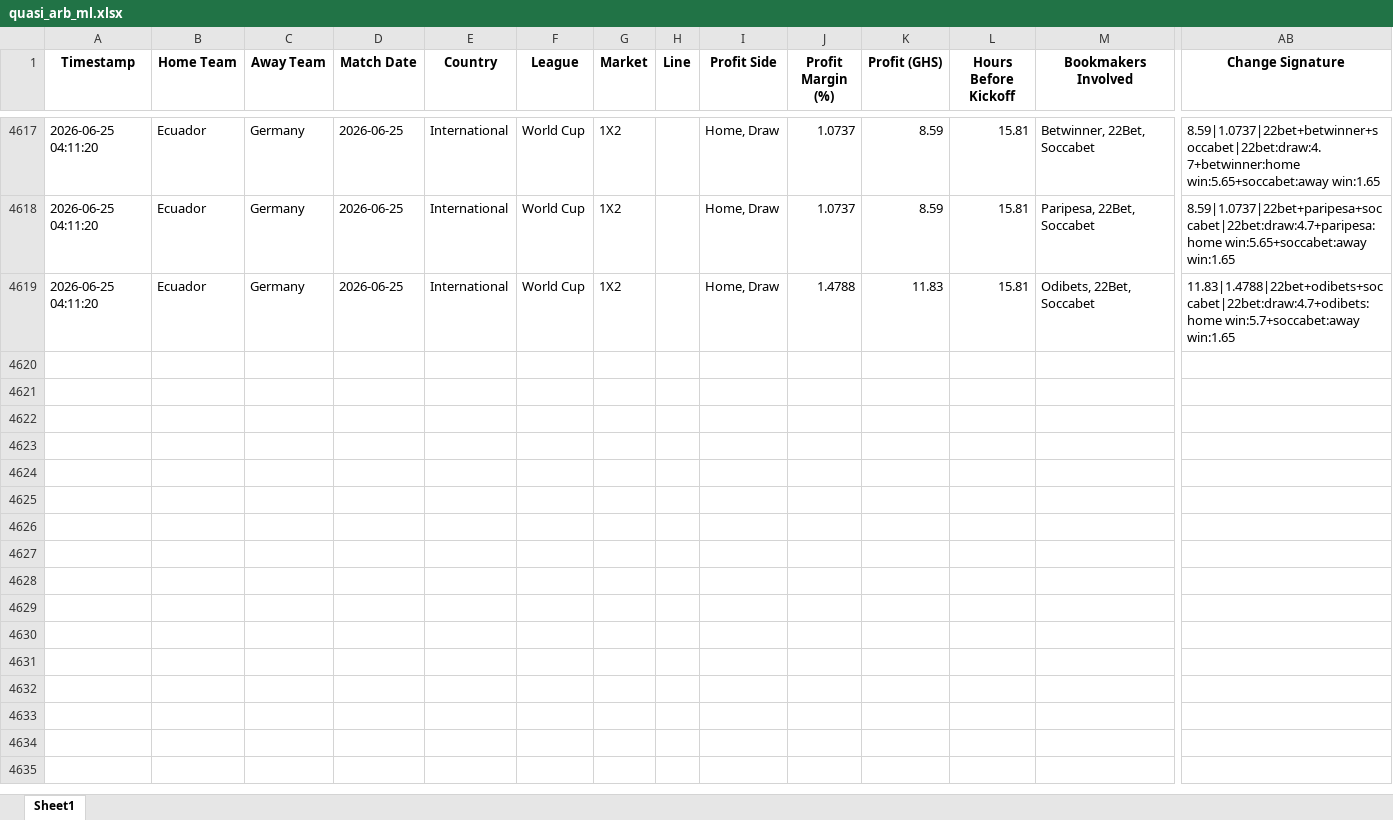
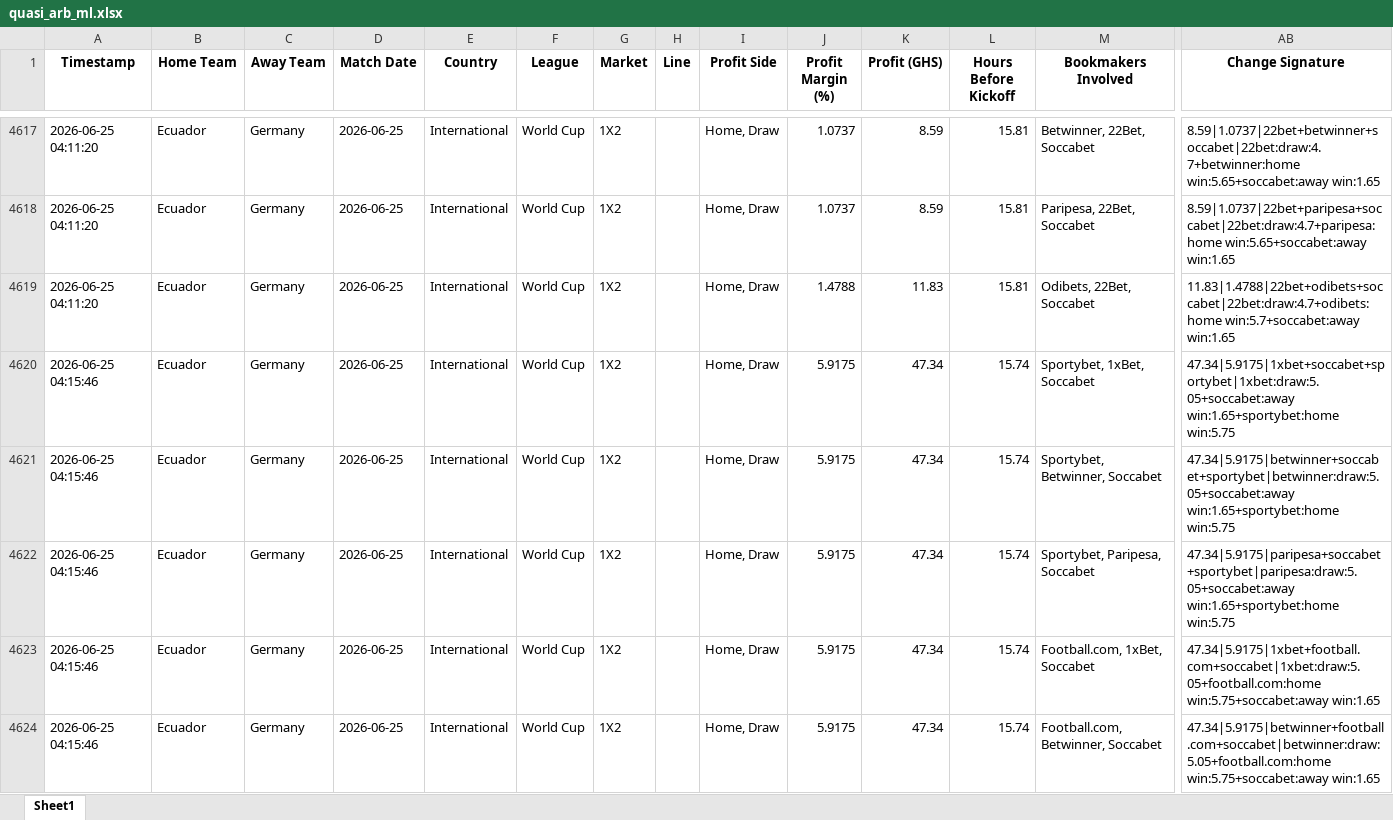
Before and after one commit to ErasmusDuah/ghanaian-odds-market-inefficiency-analysis-system, an Excel workbook: football/data/quasi_arb_ml.xlsx, sheet Sheet1, drawn as a sheet; only a part is shown, gaps mark what is left out; values as stored, in another font and other column widths than the file's, no borders; rows hold the shown columns only; the diff covers the shown part only; the diff names each change by its address in the sheet, - before the commit and + after, or states it on an @@ line.

Commit message:
Auto-update intensive arbitrage results (Scan #55)

```diff
--- a/football/data/quasi_arb_ml.xlsx (sheet Sheet1)
+++ b/football/data/quasi_arb_ml.xlsx (sheet Sheet1)
+row 4620: 2026-06-25 04:15:46 | Ecuador | Germany | 2026-06-25 | International | World Cup | 1X2 |  | Home, Draw | 5.9175 | 47.34 | 15.74 | Sportybet, 1xBet, Soccabet | 47.34|5.9175|1xbet+soccabet+sportybet|1xbet:draw:5.05+soccabet:away win:1.65+sportybet:home win:5.75
+row 4621: 2026-06-25 04:15:46 | Ecuador | Germany | 2026-06-25 | International | World Cup | 1X2 |  | Home, Draw | 5.9175 | 47.34 | 15.74 | Sportybet, Betwinner, Soccabet | 47.34|5.9175|betwinner+soccabet+sportybet|betwinner:draw:5.05+soccabet:away win:1.65+sportybet:home win:5.75
+row 4622: 2026-06-25 04:15:46 | Ecuador | Germany | 2026-06-25 | International | World Cup | 1X2 |  | Home, Draw | 5.9175 | 47.34 | 15.74 | Sportybet, Paripesa, Soccabet | 47.34|5.9175|paripesa+soccabet+sportybet|paripesa:draw:5.05+soccabet:away win:1.65+sportybet:home win:5.75
+row 4623: 2026-06-25 04:15:46 | Ecuador | Germany | 2026-06-25 | International | World Cup | 1X2 |  | Home, Draw | 5.9175 | 47.34 | 15.74 | Football.com, 1xBet, Soccabet | 47.34|5.9175|1xbet+football.com+soccabet|1xbet:draw:5.05+football.com:home win:5.75+soccabet:away win:1.65
+row 4624: 2026-06-25 04:15:46 | Ecuador | Germany | 2026-06-25 | International | World Cup | 1X2 |  | Home, Draw | 5.9175 | 47.34 | 15.74 | Football.com, Betwinner, Soccabet | 47.34|5.9175|betwinner+football.com+soccabet|betwinner:draw:5.05+football.com:home win:5.75+soccabet:away win:1.65
```
Also changed, not shown: 40 added rows elsewhere in this sheet, 1 other file.
